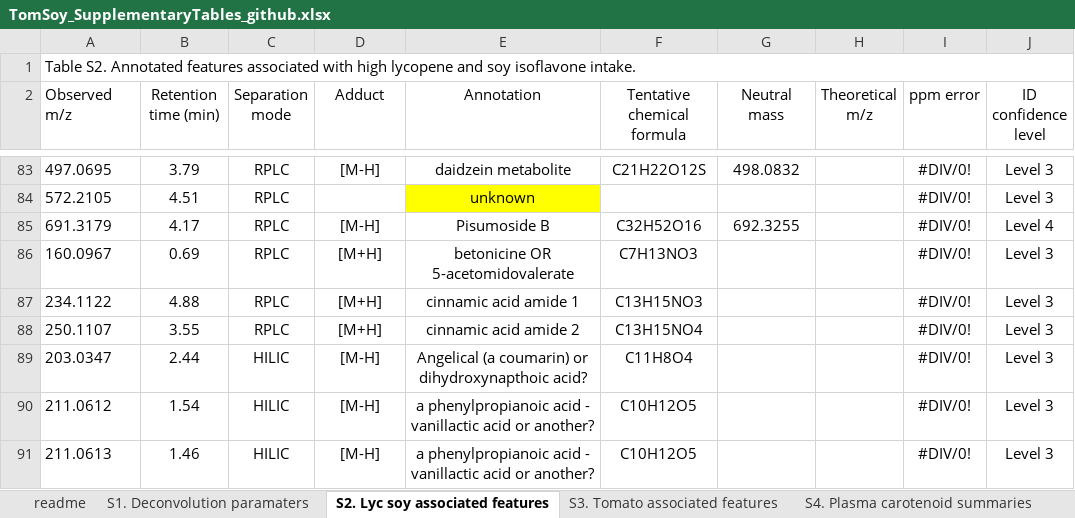
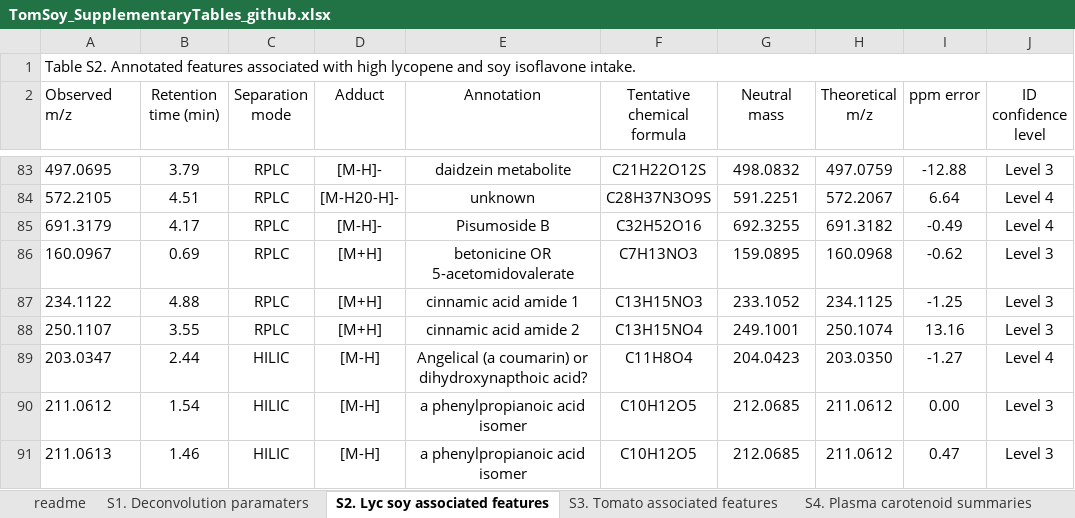
Before and after one commit to CooperstoneLab/TomatoSoy-Obesity-Metabolomics, an Excel workbook: TomSoy_SupplementaryTables_github.xlsx, sheet S2. Lyc soy associated features, drawn as a sheet; only a part is shown, gaps mark what is left out; values as stored, in another font and other column widths than the file's, no borders; the diff covers the shown part only; the diff names each change by its address in the sheet, - before the commit and + after, or states it on an @@ line.

```diff
--- a/TomSoy_SupplementaryTables_github.xlsx (sheet S2. Lyc soy associated features)
+++ b/TomSoy_SupplementaryTables_github.xlsx (sheet S2. Lyc soy associated features)
-D83 (Adduct): [M-H]
+D83 (Adduct): [M-H]-
-H83 (Theoretical m/z): (empty)
+H83 (Theoretical m/z): 497.0759
-I83 (ppm error): #DIV/0!
+I83 (ppm error): -12.88
-D84 (Adduct): (empty)
+D84 (Adduct): [M-H20-H]-
-E84 fill: #FFFF00
+E84 fill: none
-F84 (Tentative chemical formula): (empty)
+F84 (Tentative chemical formula): C28H37N3O9S
-G84 (Neutral mass): (empty)
+G84 (Neutral mass): 591.2251
-H84 (Theoretical m/z): (empty)
+H84 (Theoretical m/z): 572.2067
-I84 (ppm error): #DIV/0!
+I84 (ppm error): 6.64
-J84 (ID confidence level): Level 3
+J84 (ID confidence level): Level 4
-D85 (Adduct): [M-H]
+D85 (Adduct): [M-H]-
-H85 (Theoretical m/z): (empty)
+H85 (Theoretical m/z): 691.3182
-I85 (ppm error): #DIV/0!
+I85 (ppm error): -0.49
-G86 (Neutral mass): (empty)
+G86 (Neutral mass): 159.0895
-H86 (Theoretical m/z): (empty)
+H86 (Theoretical m/z): 160.0968
-I86 (ppm error): #DIV/0!
+I86 (ppm error): -0.62
-G87 (Neutral mass): (empty)
+G87 (Neutral mass): 233.1052
-H87 (Theoretical m/z): (empty)
+H87 (Theoretical m/z): 234.1125
-I87 (ppm error): #DIV/0!
+I87 (ppm error): -1.25
-G88 (Neutral mass): (empty)
+G88 (Neutral mass): 249.1001
-H88 (Theoretical m/z): (empty)
+H88 (Theoretical m/z): 250.1074
-I88 (ppm error): #DIV/0!
+I88 (ppm error): 13.16
-G89 (Neutral mass): (empty)
+G89 (Neutral mass): 204.0423
-H89 (Theoretical m/z): (empty)
+H89 (Theoretical m/z): 203.0350
-I89 (ppm error): #DIV/0!
+I89 (ppm error): -1.27
-J89 (ID confidence level): Level 3
+J89 (ID confidence level): Level 4
-E90:E91 (Annotation): a phenylpropianoic acid - vanillactic acid or another?
+E90:E91 (Annotation): a phenylpropianoic acid isomer
-G90:G91 (Neutral mass): (empty)
+G90:G91 (Neutral mass): 212.0685
-H90:H91 (Theoretical m/z): (empty)
+H90:H91 (Theoretical m/z): 211.0612
-I90 (ppm error): #DIV/0!
+I90 (ppm error): 0.00
-I91 (ppm error): #DIV/0!
+I91 (ppm error): 0.47
```
Also changed, not shown: 2 removed rows, 285 edited cells and cell formats elsewhere in this sheet.
